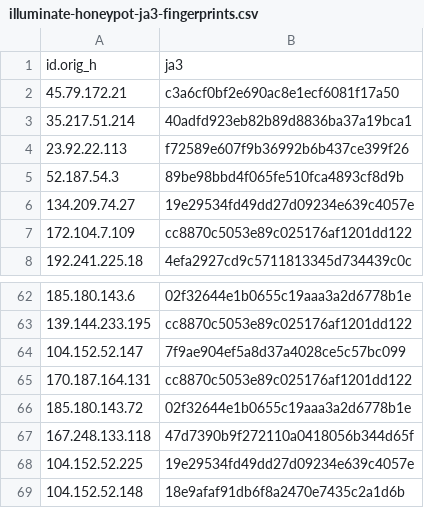
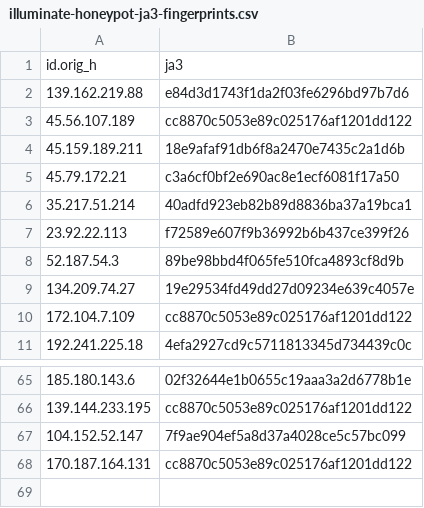
Before and after one commit to LeargasSecurity/ja3-fingerprint-repository, a CSV file: illuminate-honeypot-ja3-fingerprints.csv, drawn as a sheet; only a part is shown, gaps mark what is left out.

```diff
--- a/illuminate-honeypot-ja3-fingerprints.csv
+++ b/illuminate-honeypot-ja3-fingerprints.csv
@@ -1,2 +1,5 @@
 id.orig_h,ja3
+139.162.219.88,e84d3d1743f1da2f03fe6296bd97b7d6
+45.56.107.189,cc8870c5053e89c025176af1201dd122
+45.159.189.211,18e9afaf91db6f8a2470e7435c2a1d6b
 45.79.172.21,c3a6cf0bf2e690ac8e1ecf6081f17a50
@@ -65,5 +68 @@ id.orig_h,ja3
 170.187.164.131,cc8870c5053e89c025176af1201dd122
-185.180.143.72,02f32644e1b0655c19aaa3a2d6778b1e
-167.248.133.118,47d7390b9f272110a0418056b344d65f
-104.152.52.225,19e29534fd49dd27d09234e639c4057e
-104.152.52.148,18e9afaf91db6f8a2470e7435c2a1d6b
```
Also changed, not shown: 1 other file.
